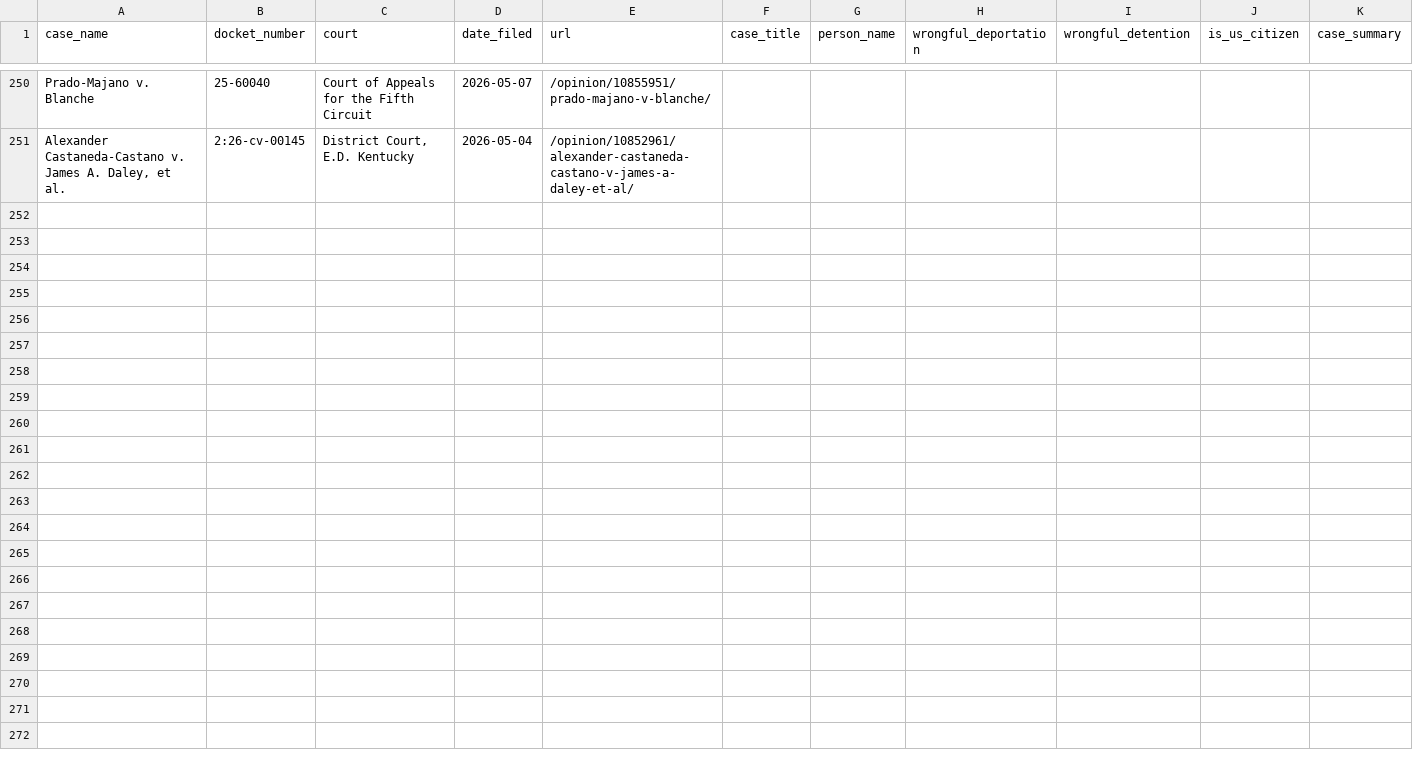
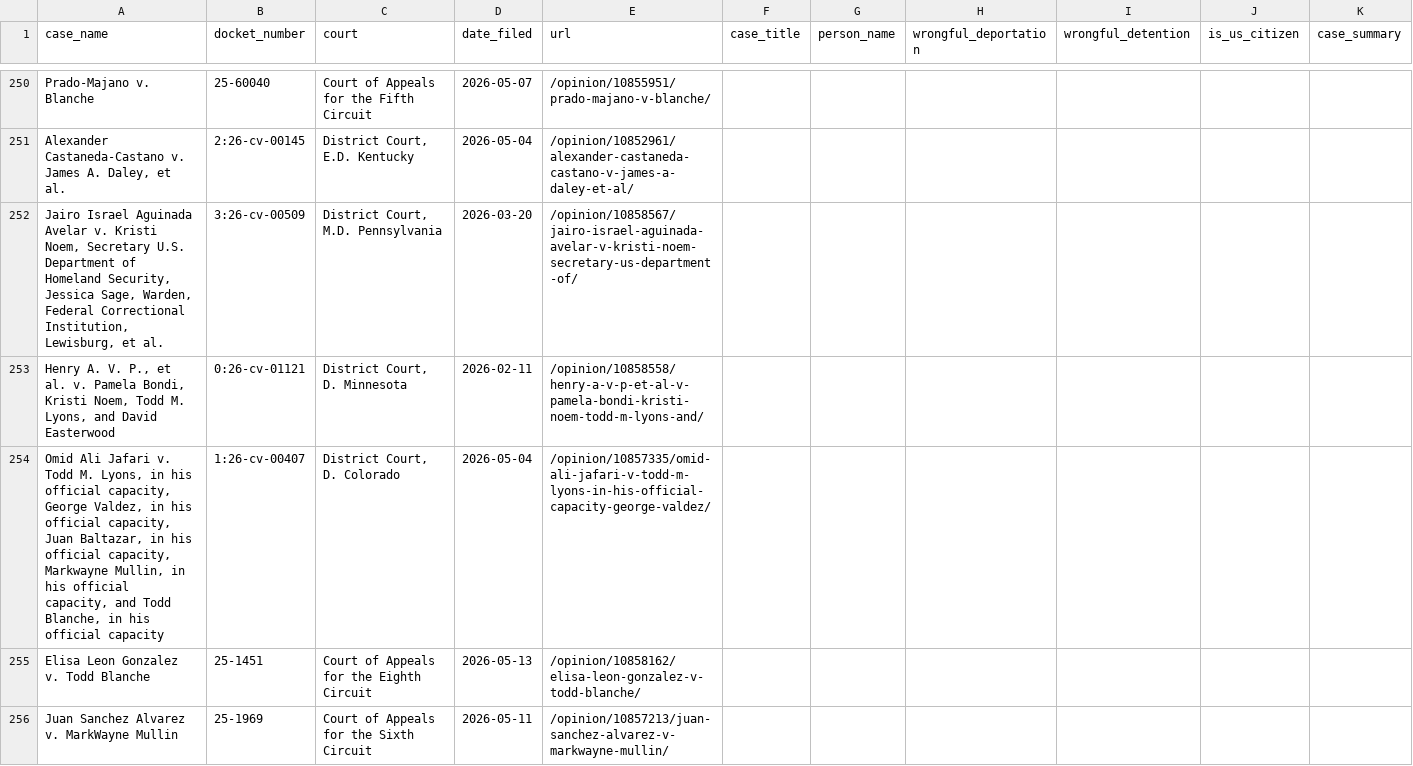
Before and after one commit to jackwerner/wrongfulDeportationsAndDetentions, a CSV file: courtlistener_cases.csv, drawn as a sheet; only a part is shown, gaps mark what is left out; the diff names each change by its address in the sheet, - before the commit and + after, or states it on an @@ line.

```diff
--- a/courtlistener_cases.csv
+++ b/courtlistener_cases.csv
+row 252: Jairo Israel Aguinada Avelar v. Kristi Noem, Secretary U.S. Department of Homeland Security, Jessica Sage, Warden, Federal Correctional Institution, Lewisburg, et al. | 3:26-cv-00509 | District Court, M.D. Pennsylvania | 2026-03-20 | /opinion/10858567/jairo-israel-aguinada-avelar-v-kristi-noem-secretary-us-department-of/
+row 253: Henry A. V. P., et al. v. Pamela Bondi, Kristi Noem, Todd M. Lyons, and David Easterwood | 0:26-cv-01121 | District Court, D. Minnesota | 2026-02-11 | /opinion/10858558/henry-a-v-p-et-al-v-pamela-bondi-kristi-noem-todd-m-lyons-and/
+row 254: Omid Ali Jafari v. Todd M. Lyons, in his official capacity, George Valdez, in his official capacity, Juan Baltazar, in his official capacity, Markwayne Mullin, in his official capacity, and Todd Blanche, in his official capacity | 1:26-cv-00407 | District Court, D. Colorado | 2026-05-04 | /opinion/10857335/omid-ali-jafari-v-todd-m-lyons-in-his-official-capacity-george-valdez/
+row 255: Elisa Leon Gonzalez v. Todd Blanche | 25-1451 | Court of Appeals for the Eighth Circuit | 2026-05-13 | /opinion/10858162/elisa-leon-gonzalez-v-todd-blanche/
+row 256: Juan Sanchez Alvarez v. MarkWayne Mullin | 25-1969 | Court of Appeals for the Sixth Circuit | 2026-05-11 | /opinion/10857213/juan-sanchez-alvarez-v-markwayne-mullin/
```
